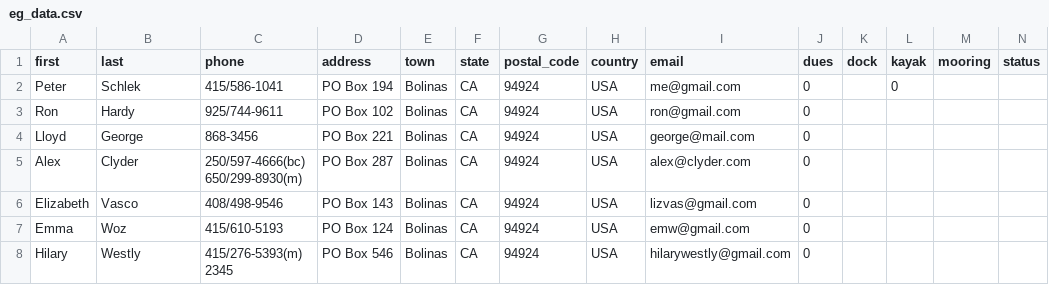
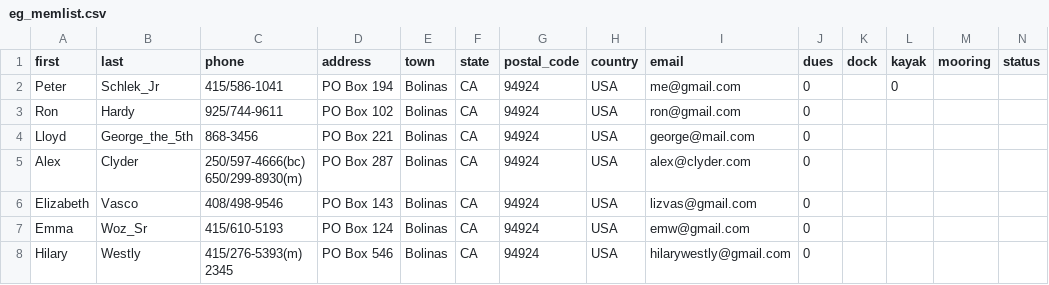
Before and after one commit to alexKleider/Club_Utilities, a CSV file: Sql/eg_memlist.csv (was Sql/eg_data.csv), drawn as a sheet.

Commit message:
Sql/add_data.py able to populate <people> table

```diff
--- a/Sql/eg_data.csv
+++ b/Sql/eg_memlist.csv
@@ -1,8 +1,8 @@
 first,last,phone,address,town,state,postal_code,country,email,dues,dock,kayak,mooring,status
-Peter,Schlek,415/586-1041,PO Box 194,Bolinas,CA,94924,USA,me@gmail.com,0,,0,,
+Peter,Schlek_Jr,415/586-1041,PO Box 194,Bolinas,CA,94924,USA,me@gmail.com,0,,0,,
 Ron,Hardy,925/744-9611,PO Box 102,Bolinas,CA,94924,USA,ron@gmail.com,0,,,,
-Lloyd,George,868-3456,PO Box 221,Bolinas,CA,94924,USA,george@mail.com,0,,,,
+Lloyd,George_the_5th,868-3456,PO Box 221,Bolinas,CA,94924,USA,george@mail.com,0,,,,
 Alex,Clyder,250/597-4666(bc) 650/299-8930(m),PO Box 287,Bolinas,CA,94924,USA,alex@clyder.com,0,,,,
 Elizabeth,Vasco,408/498-9546,PO Box 143,Bolinas,CA,94924,USA,lizvas@gmail.com,0,,,,
-Emma,Woz,415/610-5193,PO Box 124,Bolinas,CA,94924,USA,emw@gmail.com,0,,,,
+Emma,Woz_Sr,415/610-5193,PO Box 124,Bolinas,CA,94924,USA,emw@gmail.com,0,,,,
 Hilary,Westly,415/276-5393(m) 2345,PO Box 546,Bolinas,CA,94924,USA,hilarywestly@gmail.com,0,,,,
```
Also changed, not shown: 7 other files.
